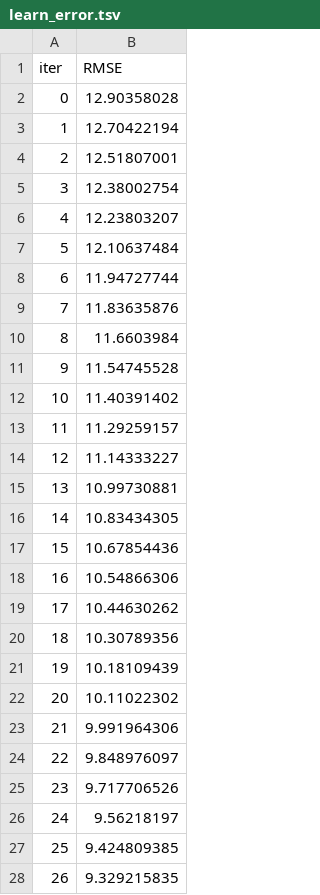
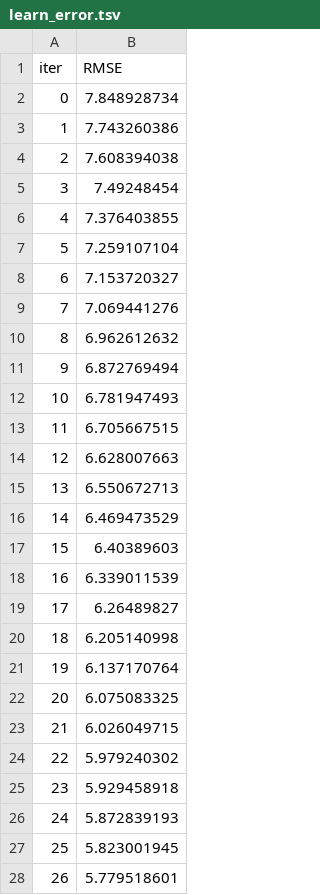
Before and after one commit to manirastegari/SmartTrade-AI-UltimateStrategy, a TSV file: catboost_info/learn_error.tsv, drawn as a sheet; only a part is shown; the diff covers the shown part only.

```diff
--- a/catboost_info/learn_error.tsv
+++ b/catboost_info/learn_error.tsv
@@ -1,28 +1,28 @@
 iter	RMSE
-0	12.90358028
-1	12.70422194
-2	12.51807001
-3	12.38002754
-4	12.23803207
-5	12.10637484
-6	11.94727744
-7	11.83635876
-8	11.6603984
-9	11.54745528
-10	11.40391402
-11	11.29259157
-12	11.14333227
-13	10.99730881
-14	10.83434305
-15	10.67854436
-16	10.54866306
-17	10.44630262
-18	10.30789356
-19	10.18109439
-20	10.11022302
-21	9.991964306
-22	9.848976097
-23	9.717706526
-24	9.56218197
-25	9.424809385
-26	9.329215835
+0	7.848928734
+1	7.743260386
+2	7.608394038
+3	7.49248454
+4	7.376403855
+5	7.259107104
+6	7.153720327
+7	7.069441276
+8	6.962612632
+9	6.872769494
+10	6.781947493
+11	6.705667515
+12	6.628007663
+13	6.550672713
+14	6.469473529
+15	6.40389603
+16	6.339011539
+17	6.26489827
+18	6.205140998
+19	6.137170764
+20	6.075083325
+21	6.026049715
+22	5.979240302
+23	5.929458918
+24	5.872839193
+25	5.823001945
+26	5.779518601
```
Also changed, not shown: 173 edited cells elsewhere in this file, catboost_info/test_error.tsv, catboost_info/time_left.tsv, 8 other files.
